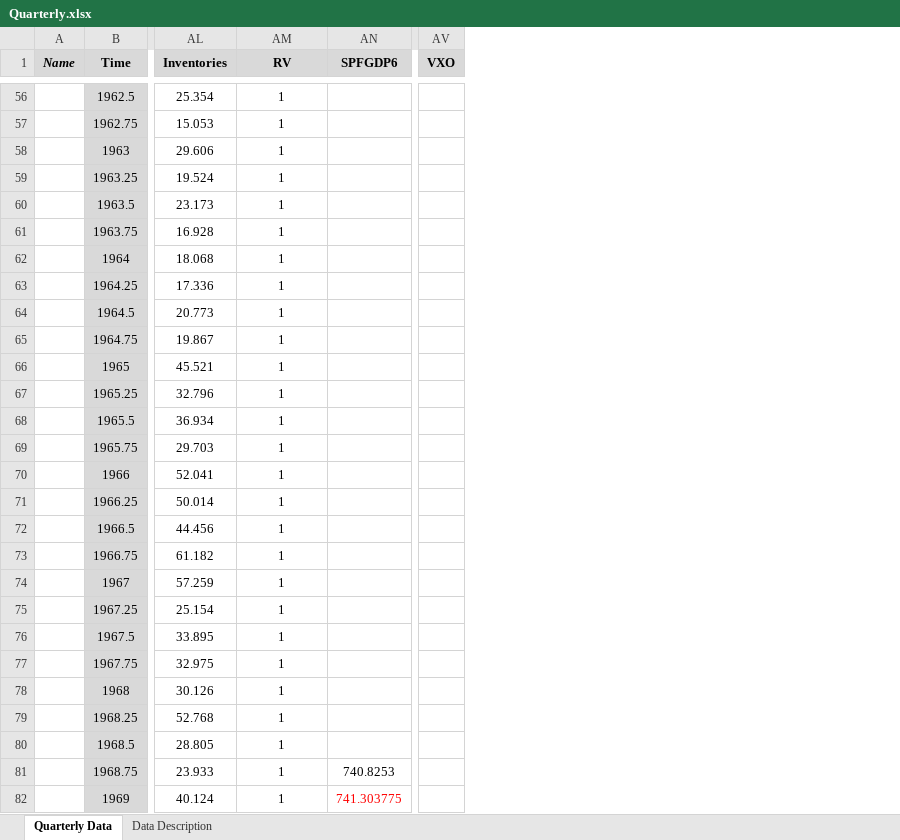
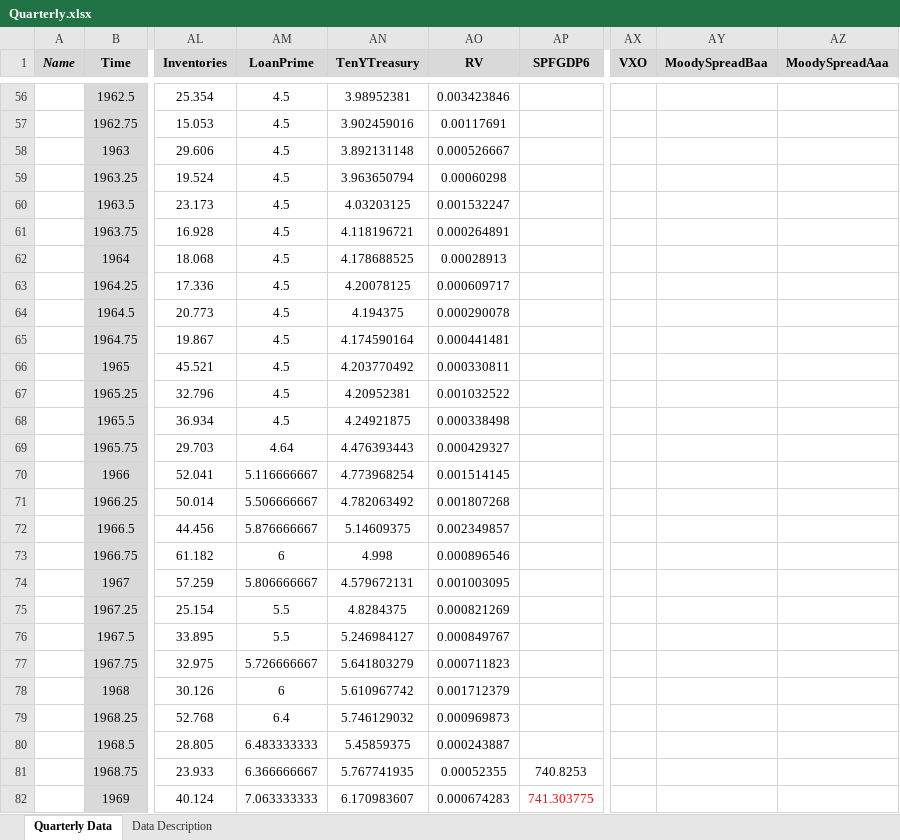
Before and after one commit to marcobrianti1989/Job_Market_Paper, an Excel workbook: Code/Data/Quarterly.xlsx, sheet Quarterly Data, drawn as a sheet; only a part is shown, gaps mark what is left out; values as stored, in another font and other column widths than the file's, no borders; addresses are those after the commit; the diff covers the shown part only; the diff names each change by its address in the sheet, - before the commit and + after, or states it on an @@ line.

```diff
--- a/Code/Data/Quarterly.xlsx (sheet Quarterly Data)
+++ b/Code/Data/Quarterly.xlsx (sheet Quarterly Data)
+column AM (LoanPrime), rows 56-82: 4.5 | 4.5 | 4.5 | 4.5 | 4.5 | 4.5 | 4.5 | 4.5 | 4.5 | 4.5 | 4.5 | 4.5 | 4.5 | 4.64 | 5.116666667 | 5.506666667 | 5.876666667 | 6 | 5.806666667 | 5.5 | 5.5 | 5.726666667 | 6 | 6.4 | 6.483333333 | 6.366666667 | 7.063333333
+column AN (TenYTreasury), rows 56-82: 3.98952381 | 3.902459016 | 3.892131148 | 3.963650794 | 4.03203125 | 4.118196721 | 4.178688525 | 4.20078125 | 4.194375 | 4.174590164 | 4.203770492 | 4.20952381 | 4.24921875 | 4.476393443 | 4.773968254 | 4.782063492 | 5.14609375 | 4.998 | 4.579672131 | 4.8284375 | 5.246984127 | 5.641803279 | 5.610967742 | 5.746129032 | 5.45859375 | 5.767741935 | 6.170983607
+column AY (MoodySpreadBaa), empty
+column AZ (MoodySpreadAaa), empty
-AO56 (RV): 1
+AO56 (RV): 0.003423846
-AO57 (RV): 1
+AO57 (RV): 0.00117691
-AO58 (RV): 1
+AO58 (RV): 0.000526667
-AO59 (RV): 1
+AO59 (RV): 0.00060298
-AO60 (RV): 1
+AO60 (RV): 0.001532247
-AO61 (RV): 1
+AO61 (RV): 0.000264891
-AO62 (RV): 1
+AO62 (RV): 0.00028913
-AO63 (RV): 1
+AO63 (RV): 0.000609717
-AO64 (RV): 1
+AO64 (RV): 0.000290078
-AO65 (RV): 1
+AO65 (RV): 0.000441481
-AO66 (RV): 1
+AO66 (RV): 0.000330811
-AO67 (RV): 1
+AO67 (RV): 0.001032522
-AO68 (RV): 1
+AO68 (RV): 0.000338498
-AO69 (RV): 1
+AO69 (RV): 0.000429327
-AO70 (RV): 1
+AO70 (RV): 0.001514145
-AO71 (RV): 1
+AO71 (RV): 0.001807268
-AO72 (RV): 1
+AO72 (RV): 0.002349857
-AO73 (RV): 1
+AO73 (RV): 0.000896546
-AO74 (RV): 1
+AO74 (RV): 0.001003095
-AO75 (RV): 1
+AO75 (RV): 0.000821269
-AO76 (RV): 1
+AO76 (RV): 0.000849767
-AO77 (RV): 1
+AO77 (RV): 0.000711823
-AO78 (RV): 1
+AO78 (RV): 0.001712379
-AO79 (RV): 1
+AO79 (RV): 0.000969873
-AO80 (RV): 1
+AO80 (RV): 0.000243887
-AO81 (RV): 1
+AO81 (RV): 0.00052355
-AO82 (RV): 1
+AO82 (RV): 0.000674283
```
Also changed, not shown: 299 edited cells elsewhere in this sheet, formulas that keep their value, 17 other files.
